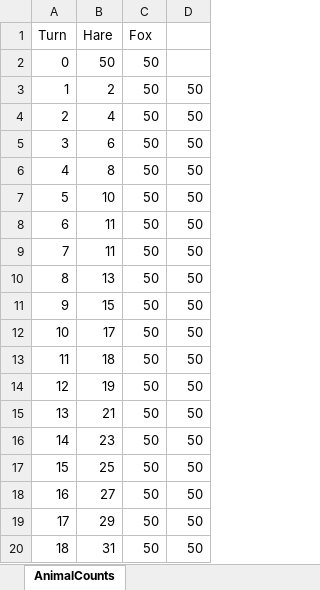
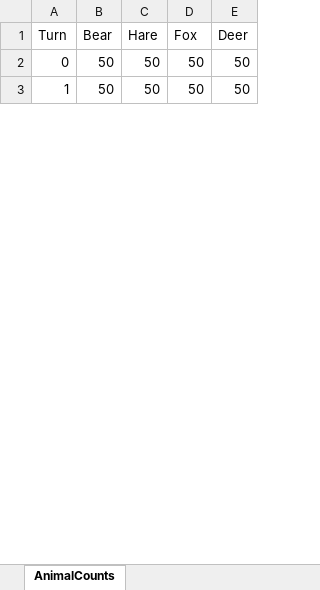
Before and after one commit to Phario/ABM_Proj_OOP, an Excel workbook: AnimalCounts1.xlsx, sheet AnimalCounts, drawn as a sheet; only a part is shown; values as stored, in another font and other column widths than the file's, no borders; charts and pictures not drawn; removed rows and columns are numbered as before the commit, all else as after; the diff covers the shown part only; the diff names each change by its address in the sheet, - before the commit and + after, or states it on an @@ line.

```diff
--- a/AnimalCounts1.xlsx (sheet AnimalCounts)
+++ b/AnimalCounts1.xlsx (sheet AnimalCounts)
+column B (Bear), rows 2-3: 50 | 50
-column D, row 3: 50
+column E (Deer), rows 2-3: 50 | 50
-C3 (Hare): 2
+C3 (Hare): 50
-row 4: 2 | 4 | 50 | 50
-row 5: 3 | 6 | 50 | 50
-row 6: 4 | 8 | 50 | 50
-row 7: 5 | 10 | 50 | 50
-row 8: 6 | 11 | 50 | 50
-row 9: 7 | 11 | 50 | 50
-row 10: 8 | 13 | 50 | 50
-row 11: 9 | 15 | 50 | 50
-row 12: 10 | 17 | 50 | 50
-row 13: 11 | 18 | 50 | 50
-row 14: 12 | 19 | 50 | 50
-row 15: 13 | 21 | 50 | 50
-row 16: 14 | 23 | 50 | 50
-row 17: 15 | 25 | 50 | 50
-row 18: 16 | 27 | 50 | 50
-row 19: 17 | 29 | 50 | 50
-row 20: 18 | 31 | 50 | 50
```
Also changed, not shown: 65 added rows, 58 removed rows, 4 edited cells and row numbers in column A elsewhere in this sheet, charts or pictures, AnimalCounts.xlsx, 12 other files.
